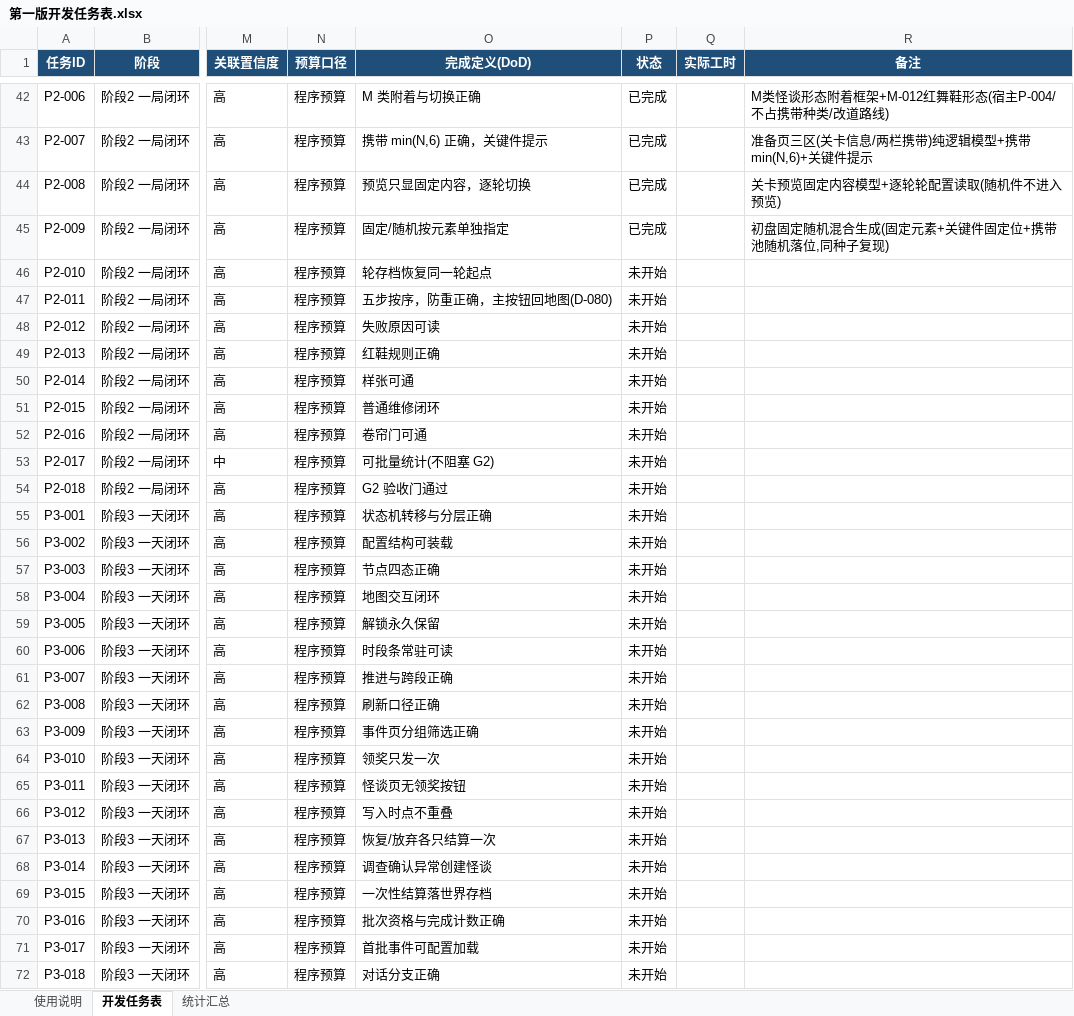
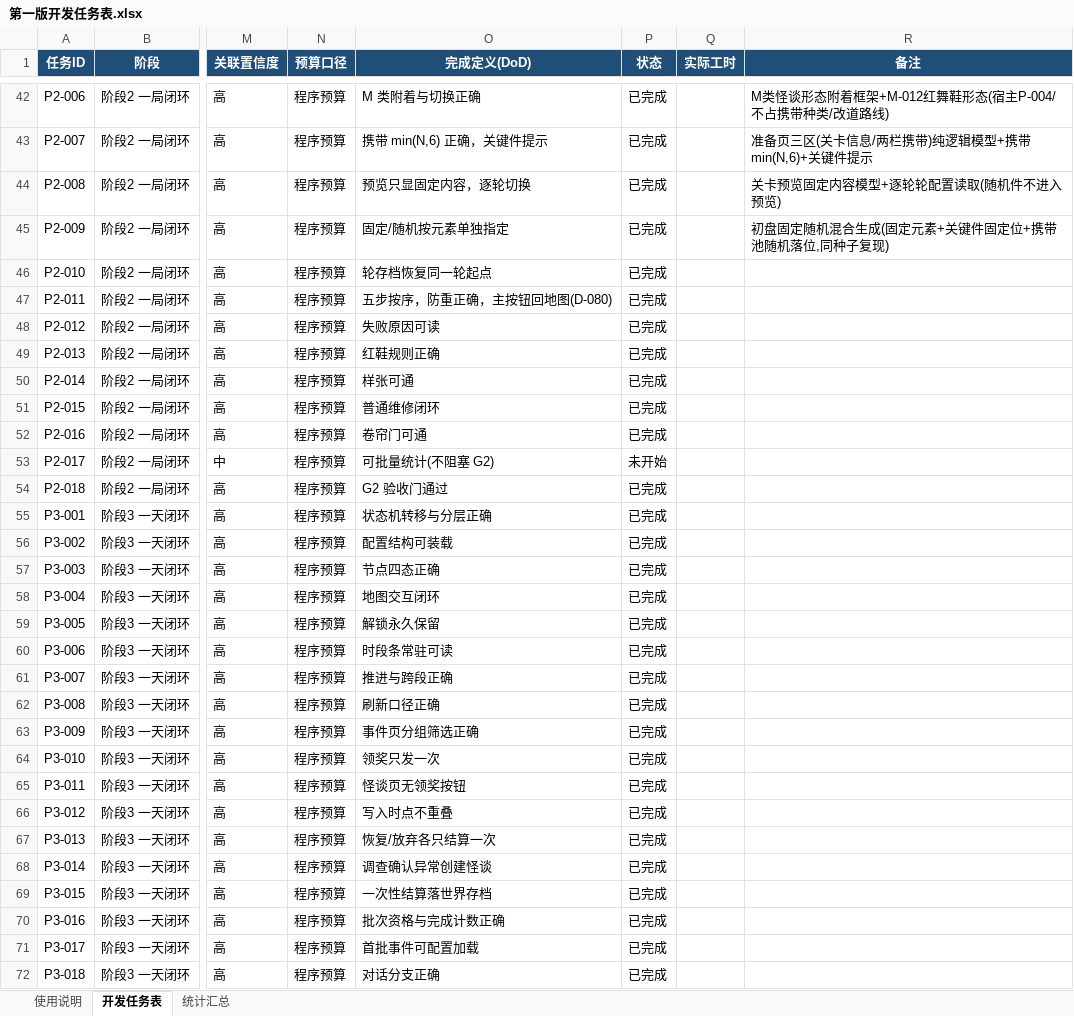
Before and after one commit to TXYzznc/Everlight-Tales, an Excel workbook: Docs/GameDesign/10-开发计划/第一版开发任务表.xlsx, sheet 开发任务表, drawn as a sheet; only a part is shown, gaps mark what is left out; values as stored, in another font and other column widths than the file's, no borders; the diff covers the shown part only; the diff names each change by its address in the sheet, - before the commit and + after, or states it on an @@ line.

Commit message:
更新任务表：b16~b27 共 35 项标记完成 + P4-006 描述改 15 个 M

```diff
--- a/Docs/GameDesign/10-开发计划/第一版开发任务表.xlsx (sheet 开发任务表)
+++ b/Docs/GameDesign/10-开发计划/第一版开发任务表.xlsx (sheet 开发任务表)
-P46:P52 (状态): 未开始
+P46:P52 (状态): 已完成
-P54:P72 (状态): 未开始
+P54:P72 (状态): 已完成
```
Also changed, not shown: 10 edited cells elsewhere in this sheet.
